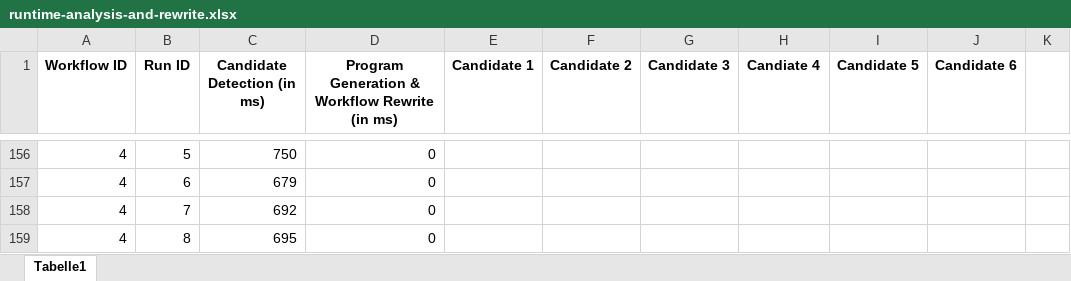
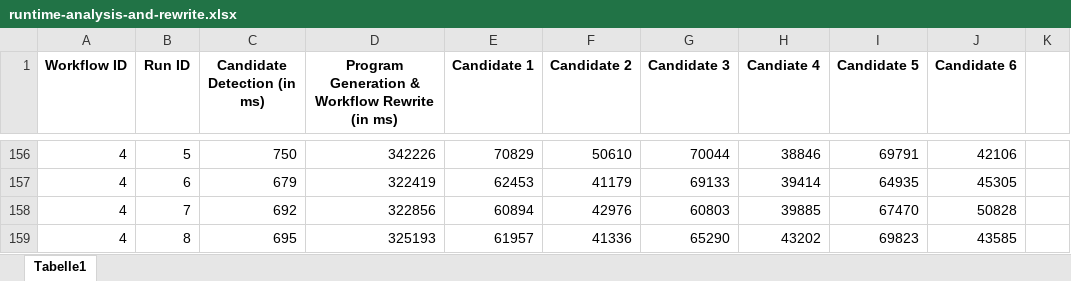
Before and after one commit to UST-QuAntiL/qprov-content, an Excel workbook: workflow-analysis-and-rewrite/runtime-analysis-and-rewrite.xlsx, sheet Tabelle1, drawn as a sheet; only a part is shown, gaps mark what is left out; values as stored, in another font and other column widths than the file's, no borders; the diff covers the shown part only; the diff names each change by its address in the sheet, - before the commit and + after, or states it on an @@ line.

```diff
--- a/workflow-analysis-and-rewrite/runtime-analysis-and-rewrite.xlsx (sheet Tabelle1)
+++ b/workflow-analysis-and-rewrite/runtime-analysis-and-rewrite.xlsx (sheet Tabelle1)
-D156: 0
+D156: 342226
-E156 (Candidate 1): (empty)
+E156 (Candidate 1): 70829
-F156 (Candidate 2): (empty)
+F156 (Candidate 2): 50610
-G156 (Candidate 3): (empty)
+G156 (Candidate 3): 70044
-H156 (Candiate 4): (empty)
+H156 (Candiate 4): 38846
-I156 (Candidate 5): (empty)
+I156 (Candidate 5): 69791
-J156 (Candidate 6): (empty)
+J156 (Candidate 6): 42106
-D157: 0
+D157: 322419
-E157 (Candidate 1): (empty)
+E157 (Candidate 1): 62453
-F157 (Candidate 2): (empty)
+F157 (Candidate 2): 41179
-G157 (Candidate 3): (empty)
+G157 (Candidate 3): 69133
-H157 (Candiate 4): (empty)
+H157 (Candiate 4): 39414
-I157 (Candidate 5): (empty)
+I157 (Candidate 5): 64935
-J157 (Candidate 6): (empty)
+J157 (Candidate 6): 45305
-D158: 0
+D158: 322856
-E158 (Candidate 1): (empty)
+E158 (Candidate 1): 60894
-F158 (Candidate 2): (empty)
+F158 (Candidate 2): 42976
-G158 (Candidate 3): (empty)
+G158 (Candidate 3): 60803
-H158 (Candiate 4): (empty)
+H158 (Candiate 4): 39885
-I158 (Candidate 5): (empty)
+I158 (Candidate 5): 67470
-J158 (Candidate 6): (empty)
+J158 (Candidate 6): 50828
-D159: 0
+D159: 325193
-E159 (Candidate 1): (empty)
+E159 (Candidate 1): 61957
-F159 (Candidate 2): (empty)
+F159 (Candidate 2): 41336
-G159 (Candidate 3): (empty)
+G159 (Candidate 3): 65290
-H159 (Candiate 4): (empty)
+H159 (Candiate 4): 43202
-I159 (Candidate 5): (empty)
+I159 (Candidate 5): 69823
-J159 (Candidate 6): (empty)
+J159 (Candidate 6): 43585
```
Also changed, not shown: 325 edited cells elsewhere in this sheet.
